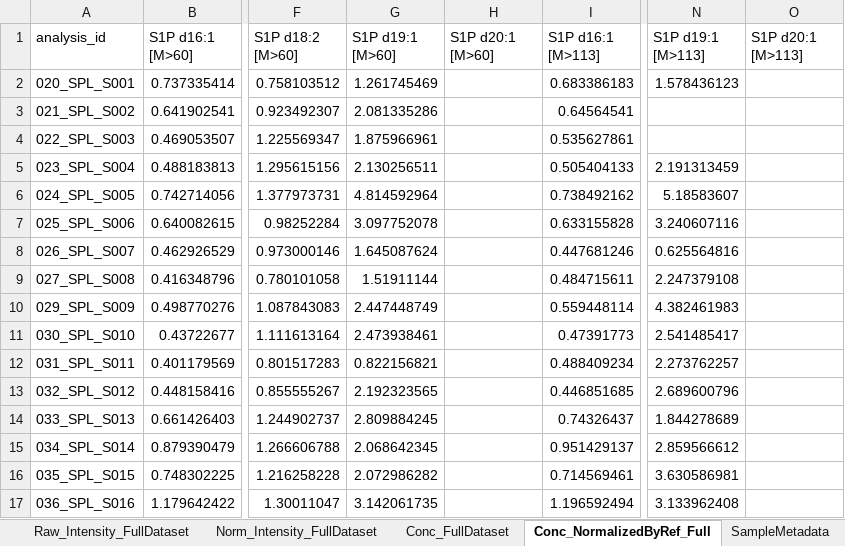
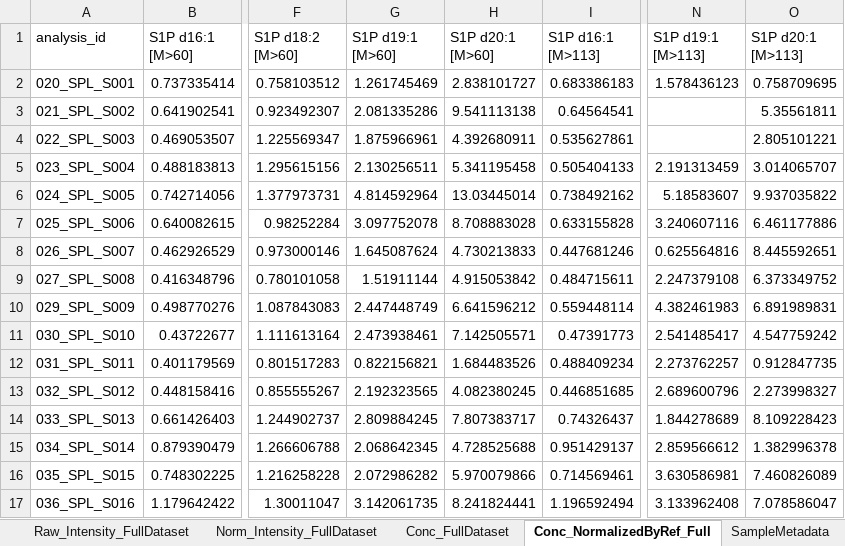
Before and after one commit to SLINGhub/midar, an Excel workbook: vignettes/articles/report_norm.xlsx, sheet Conc_NormalizedByRef_Full, drawn as a sheet; only a part is shown, gaps mark what is left out; values as stored, in another font and other column widths than the file's, no borders; table styles not drawn; the diff covers the shown part only; the diff names each change by its address in the sheet, - before the commit and + after, or states it on an @@ line.

```diff
--- a/vignettes/articles/report_norm.xlsx (sheet Conc_NormalizedByRef_Full)
+++ b/vignettes/articles/report_norm.xlsx (sheet Conc_NormalizedByRef_Full)
-H2 (S1P d20:1 [M>60]): (empty)
+H2 (S1P d20:1 [M>60]): 2.838101727
-O2 (S1P d20:1 [M>113]): (empty)
+O2 (S1P d20:1 [M>113]): 0.758709695
-H3 (S1P d20:1 [M>60]): (empty)
+H3 (S1P d20:1 [M>60]): 9.541113138
-O3 (S1P d20:1 [M>113]): (empty)
+O3 (S1P d20:1 [M>113]): 5.35561811
-H4 (S1P d20:1 [M>60]): (empty)
+H4 (S1P d20:1 [M>60]): 4.392680911
-O4 (S1P d20:1 [M>113]): (empty)
+O4 (S1P d20:1 [M>113]): 2.805101221
-H5 (S1P d20:1 [M>60]): (empty)
+H5 (S1P d20:1 [M>60]): 5.341195458
-O5 (S1P d20:1 [M>113]): (empty)
+O5 (S1P d20:1 [M>113]): 3.014065707
-H6 (S1P d20:1 [M>60]): (empty)
+H6 (S1P d20:1 [M>60]): 13.03445014
-O6 (S1P d20:1 [M>113]): (empty)
+O6 (S1P d20:1 [M>113]): 9.937035822
-H7 (S1P d20:1 [M>60]): (empty)
+H7 (S1P d20:1 [M>60]): 8.708883028
-O7 (S1P d20:1 [M>113]): (empty)
+O7 (S1P d20:1 [M>113]): 6.461177886
-H8 (S1P d20:1 [M>60]): (empty)
+H8 (S1P d20:1 [M>60]): 4.730213833
-O8 (S1P d20:1 [M>113]): (empty)
+O8 (S1P d20:1 [M>113]): 8.445592651
-H9 (S1P d20:1 [M>60]): (empty)
+H9 (S1P d20:1 [M>60]): 4.915053842
-O9 (S1P d20:1 [M>113]): (empty)
+O9 (S1P d20:1 [M>113]): 6.373349752
-H10 (S1P d20:1 [M>60]): (empty)
+H10 (S1P d20:1 [M>60]): 6.641596212
-O10 (S1P d20:1 [M>113]): (empty)
+O10 (S1P d20:1 [M>113]): 6.891989831
-H11 (S1P d20:1 [M>60]): (empty)
+H11 (S1P d20:1 [M>60]): 7.142505571
-O11 (S1P d20:1 [M>113]): (empty)
+O11 (S1P d20:1 [M>113]): 4.547759242
-H12 (S1P d20:1 [M>60]): (empty)
+H12 (S1P d20:1 [M>60]): 1.684483526
-O12 (S1P d20:1 [M>113]): (empty)
+O12 (S1P d20:1 [M>113]): 0.912847735
-H13 (S1P d20:1 [M>60]): (empty)
+H13 (S1P d20:1 [M>60]): 4.082380245
-O13 (S1P d20:1 [M>113]): (empty)
+O13 (S1P d20:1 [M>113]): 2.273998327
-H14 (S1P d20:1 [M>60]): (empty)
+H14 (S1P d20:1 [M>60]): 7.807383717
-O14 (S1P d20:1 [M>113]): (empty)
+O14 (S1P d20:1 [M>113]): 8.109228423
-H15 (S1P d20:1 [M>60]): (empty)
+H15 (S1P d20:1 [M>60]): 4.728525688
-O15 (S1P d20:1 [M>113]): (empty)
+O15 (S1P d20:1 [M>113]): 1.382996378
-H16 (S1P d20:1 [M>60]): (empty)
+H16 (S1P d20:1 [M>60]): 5.970079866
-O16 (S1P d20:1 [M>113]): (empty)
+O16 (S1P d20:1 [M>113]): 7.460826089
-H17 (S1P d20:1 [M>60]): (empty)
+H17 (S1P d20:1 [M>60]): 8.241824441
-O17 (S1P d20:1 [M>113]): (empty)
+O17 (S1P d20:1 [M>113]): 7.078586047
```
Also changed, not shown: 30 edited cells elsewhere in this sheet, sheet Conc_FullDataset, sheet FeatureMetadata, sheet Info, docs/reference/report.xlsx, inst/extdata/S1P_metadata_tables.xlsx, 23 other files.
